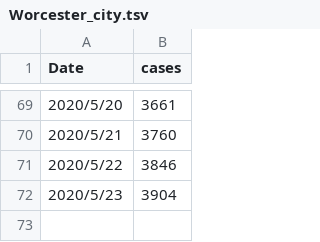
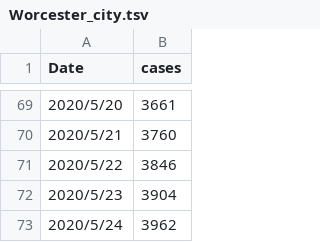
Before and after one commit to nahlgren/MA_COVID-19, a TSV file: Worcester_city.tsv, drawn as a sheet; only a part is shown, gaps mark what is left out.

```diff
--- a/Worcester_city.tsv
+++ b/Worcester_city.tsv
@@ -72 +72,2 @@ Date	cases
 2020/5/23	3904
+2020/5/24	3962
```
Also changed, not shown: Grafton_city.tsv, Holden_city.tsv, 8 other files.
